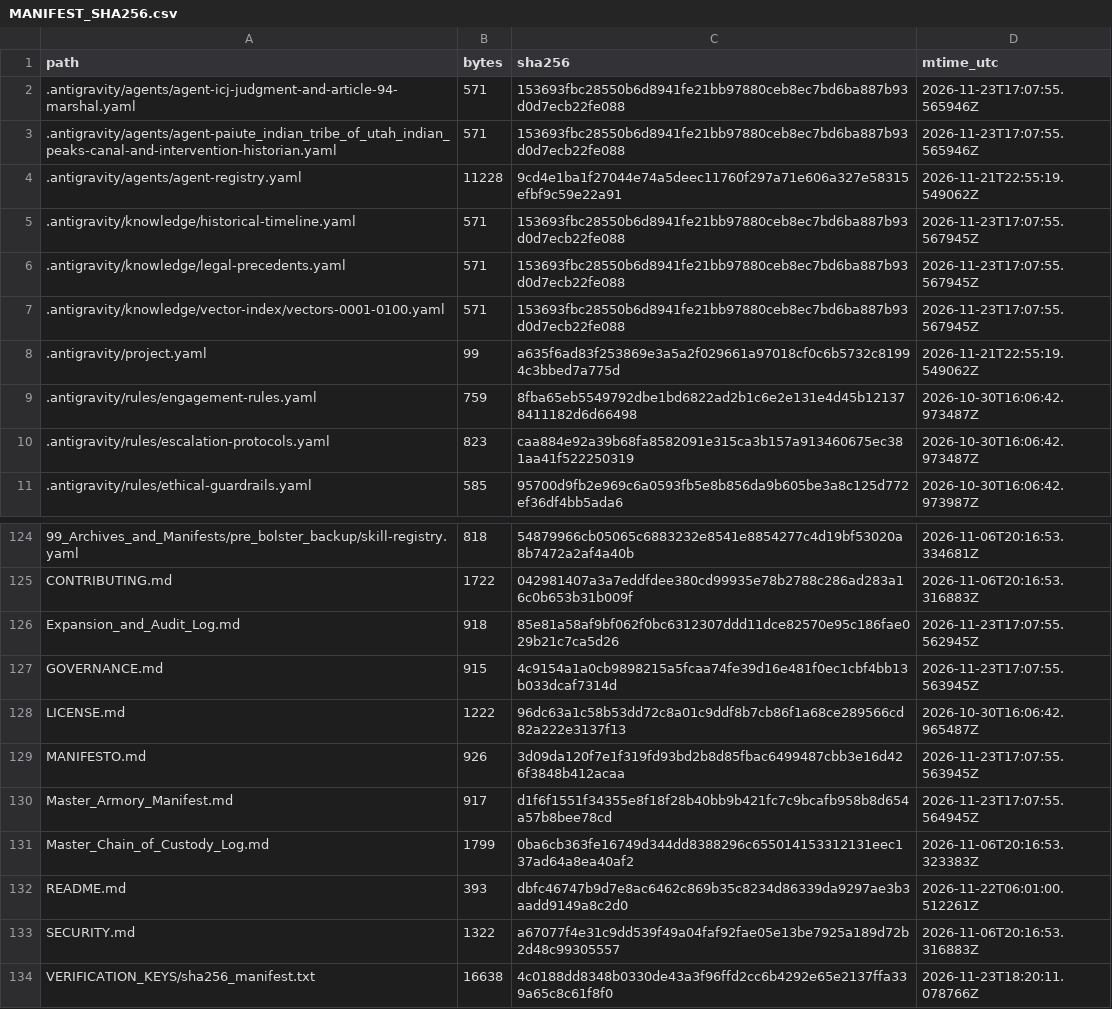
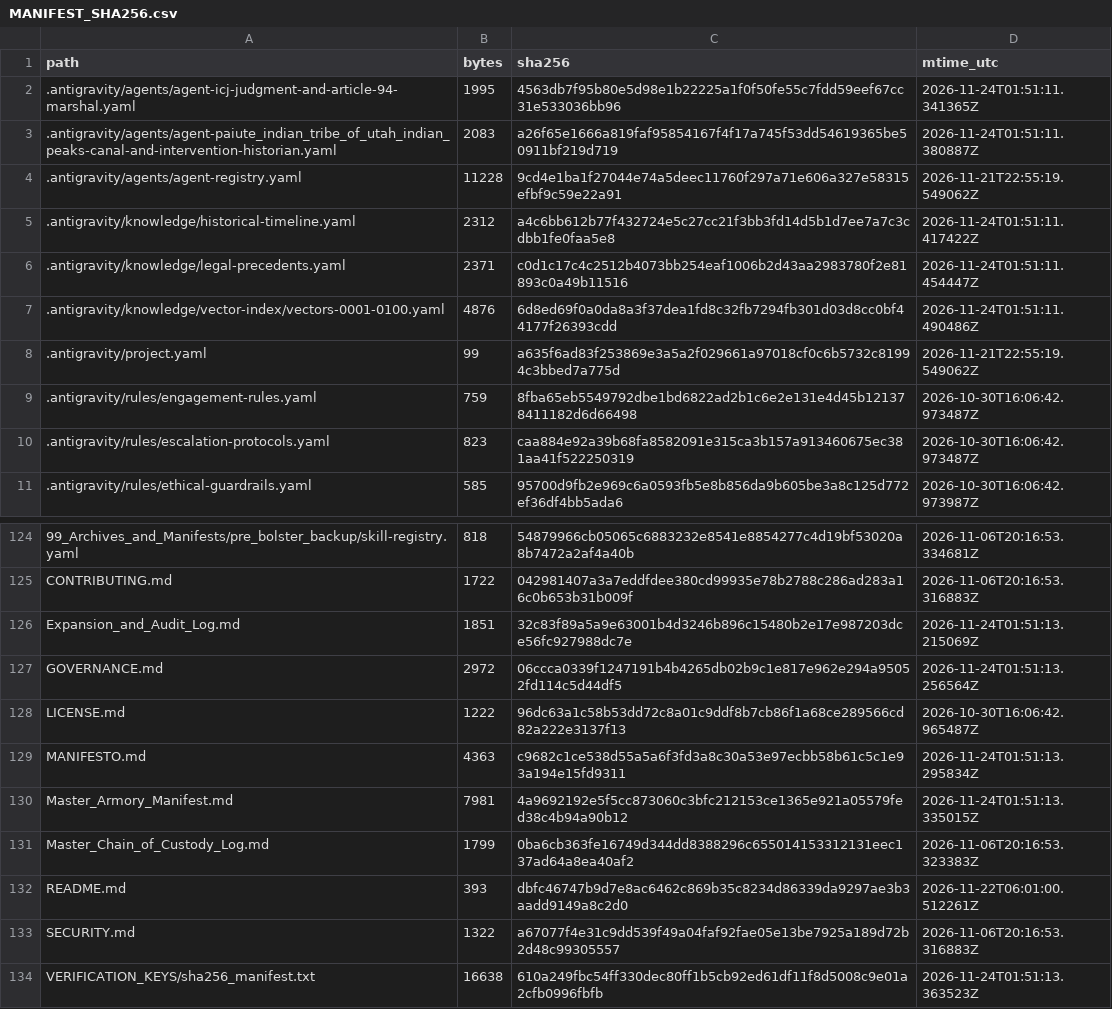
Before and after one commit to GlobalRestitutionAlliance/turtle-island-us-paiute-indian-tribe-of-utah-indian-peaks-master-litigation, a CSV file: 99_Archives_and_Manifests/MANIFEST_SHA256.csv, drawn as a sheet; only a part is shown, gaps mark what is left out; the diff covers the shown part only.

```diff
--- a/99_Archives_and_Manifests/MANIFEST_SHA256.csv
+++ b/99_Archives_and_Manifests/MANIFEST_SHA256.csv
@@ -1,8 +1,8 @@
 path,bytes,sha256,mtime_utc
-.antigravity/agents/agent-icj-judgment-and-article-94-marshal.yaml,571,153693fbc28550b6d8941fe21bb97880ceb8ec7bd6ba887b93d0d7ecb22fe088,2026-11-23T17:07:55.565946Z
-.antigravity/agents/agent-paiute_indian_tribe_of_utah_indian_peaks-canal-and-intervention-historian.yaml,571,153693fbc28550b6d8941fe21bb97880ceb8ec7bd6ba887b93d0d7ecb22fe088,2026-11-23T17:07:55.565946Z
+.antigravity/agents/agent-icj-judgment-and-article-94-marshal.yaml,1995,4563db7f95b80e5d98e1b22225a1f0f50fe55c7fdd59eef67cc31e533036bb96,2026-11-24T01:51:11.341365Z
+.antigravity/agents/agent-paiute_indian_tribe_of_utah_indian_peaks-canal-and-intervention-historian.yaml,2083,a26f65e1666a819faf95854167f4f17a745f53dd54619365be50911bf219d719,2026-11-24T01:51:11.380887Z
 .antigravity/agents/agent-registry.yaml,11228,9cd4e1ba1f27044e74a5deec11760f297a71e606a327e58315efbf9c59e22a91,2026-11-21T22:55:19.549062Z
-.antigravity/knowledge/historical-timeline.yaml,571,153693fbc28550b6d8941fe21bb97880ceb8ec7bd6ba887b93d0d7ecb22fe088,2026-11-23T17:07:55.567945Z
-.antigravity/knowledge/legal-precedents.yaml,571,153693fbc28550b6d8941fe21bb97880ceb8ec7bd6ba887b93d0d7ecb22fe088,2026-11-23T17:07:55.567945Z
-.antigravity/knowledge/vector-index/vectors-0001-0100.yaml,571,153693fbc28550b6d8941fe21bb97880ceb8ec7bd6ba887b93d0d7ecb22fe088,2026-11-23T17:07:55.567945Z
+.antigravity/knowledge/historical-timeline.yaml,2312,a4c6bb612b77f432724e5c27cc21f3bb3fd14d5b1d7ee7a7c3cdbb1fe0faa5e8,2026-11-24T01:51:11.417422Z
+.antigravity/knowledge/legal-precedents.yaml,2371,c0d1c17c4c2512b4073bb254eaf1006b2d43aa2983780f2e81893c0a49b11516,2026-11-24T01:51:11.454447Z
+.antigravity/knowledge/vector-index/vectors-0001-0100.yaml,4876,6d8ed69f0a0da8a3f37dea1fd8c32fb7294fb301d03d8cc0bf44177f26393cdd,2026-11-24T01:51:11.490486Z
 .antigravity/project.yaml,99,a635f6ad83f253869e3a5a2f029661a97018cf0c6b5732c81994c3bbed7a775d,2026-11-21T22:55:19.549062Z
@@ -125,7 +125,7 @@ path,bytes,sha256,mtime_utc
 CONTRIBUTING.md,1722,042981407a3a7eddfdee380cd99935e78b2788c286ad283a16c0b653b31b009f,2026-11-06T20:16:53.316883Z
-Expansion_and_Audit_Log.md,918,85e81a58af9bf062f0bc6312307ddd11dce82570e95c186fae029b21c7ca5d26,2026-11-23T17:07:55.562945Z
-GOVERNANCE.md,915,4c9154a1a0cb9898215a5fcaa74fe39d16e481f0ec1cbf4bb13b033dcaf7314d,2026-11-23T17:07:55.563945Z
+Expansion_and_Audit_Log.md,1851,32c83f89a5a9e63001b4d3246b896c15480b2e17e987203dce56fc927988dc7e,2026-11-24T01:51:13.215069Z
+GOVERNANCE.md,2972,06ccca0339f1247191b4b4265db02b9c1e817e962e294a95052fd114c5d44df5,2026-11-24T01:51:13.256564Z
 LICENSE.md,1222,96dc63a1c58b53dd72c8a01c9ddf8b7cb86f1a68ce289566cd82a222e3137f13,2026-10-30T16:06:42.965487Z
-MANIFESTO.md,926,3d09da120f7e1f319fd93bd2b8d85fbac6499487cbb3e16d426f3848b412acaa,2026-11-23T17:07:55.563945Z
-Master_Armory_Manifest.md,917,d1f6f1551f34355e8f18f28b40bb9b421fc7c9bcafb958b8d654a57b8bee78cd,2026-11-23T17:07:55.564945Z
+MANIFESTO.md,4363,c9682c1ce538d55a5a6f3fd3a8c30a53e97ecbb58b61c5c1e93a194e15fd9311,2026-11-24T01:51:13.295834Z
+Master_Armory_Manifest.md,7981,4a9692192e5f5cc873060c3bfc212153ce1365e921a05579fed38c4b94a90b12,2026-11-24T01:51:13.335015Z
 Master_Chain_of_Custody_Log.md,1799,0ba6cb363fe16749d344dd8388296c655014153312131eec137ad64a8ea40af2,2026-11-06T20:16:53.323383Z
@@ -133,2 +133,2 @@ README.md,393,dbfc46747b9d7e8ac6462c869b35c8234d86339da9297ae3b3aadd9149a8c2d0,2
 SECURITY.md,1322,a67077f4e31c9dd539f49a04faf92fae05e13be7925a189d72b2d48c99305557,2026-11-06T20:16:53.316883Z
-VERIFICATION_KEYS/sha256_manifest.txt,16638,4c0188dd8348b0330de43a3f96ffd2cc6b4292e65e2137ffa339a65c8c61f8f0,2026-11-23T18:20:11.078766Z
+VERIFICATION_KEYS/sha256_manifest.txt,16638,610a249fbc54ff330dec80ff1b5cb92ed61df11f8d5008c9e01a2cfb0996fbfb,2026-11-24T01:51:13.363523Z
```
Also changed, not shown: 81 edited cells elsewhere in this file, 37 other files.
